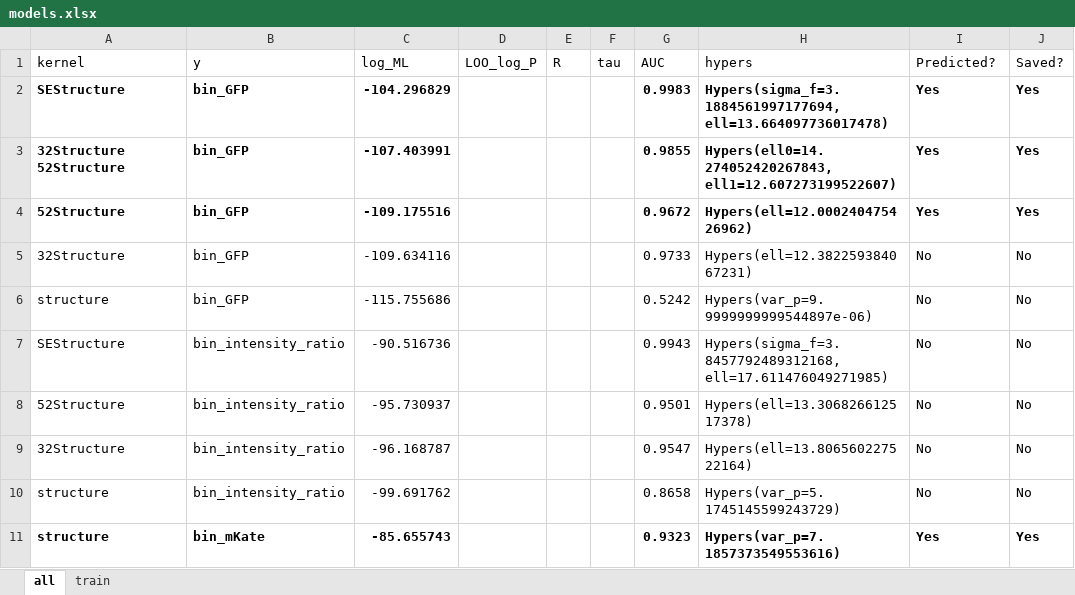
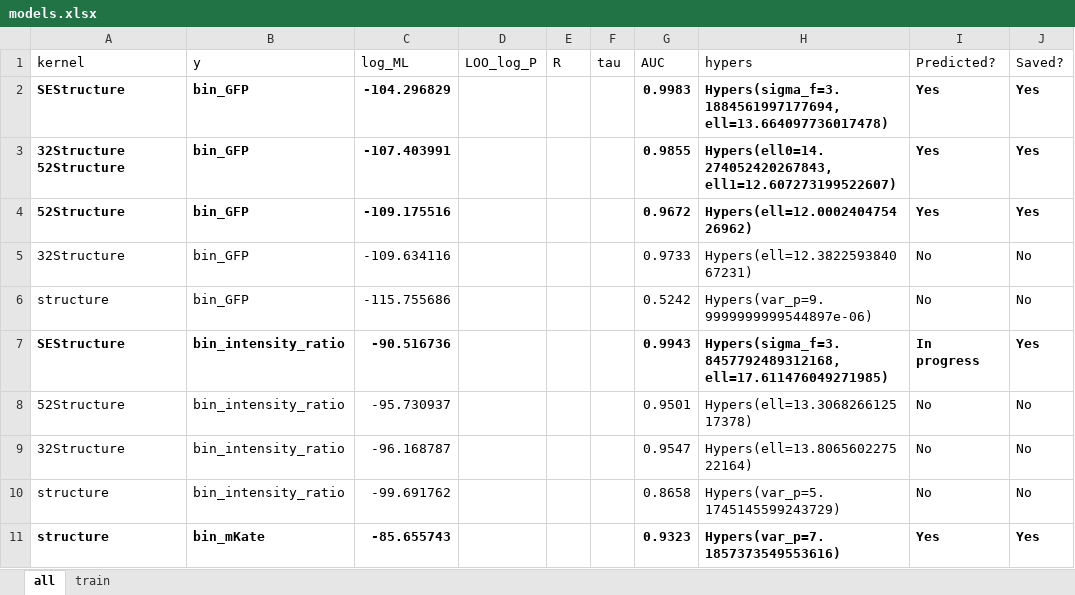
Before and after one commit to claire163/Twist_Project, an Excel workbook: 2016-02-17_data/models.xlsx, sheet all, drawn as a sheet; only a part is shown; values as stored, in another font and other column widths than the file's, no borders; the diff names each change by its address in the sheet, - before the commit and + after, or states it on an @@ line.

Commit message:
Update models.xlsx to reflect predictions for bin_intensity.

```diff
--- a/2016-02-17_data/models.xlsx (sheet all)
+++ b/2016-02-17_data/models.xlsx (sheet all)
-A7:C7 bold: off
+A7:C7 bold: on
-G7:J7 bold: off
+G7:J7 bold: on
-I7 (Predicted?): No
+I7 (Predicted?): In progress
-J7 (Saved?): No
+J7 (Saved?): Yes
```
